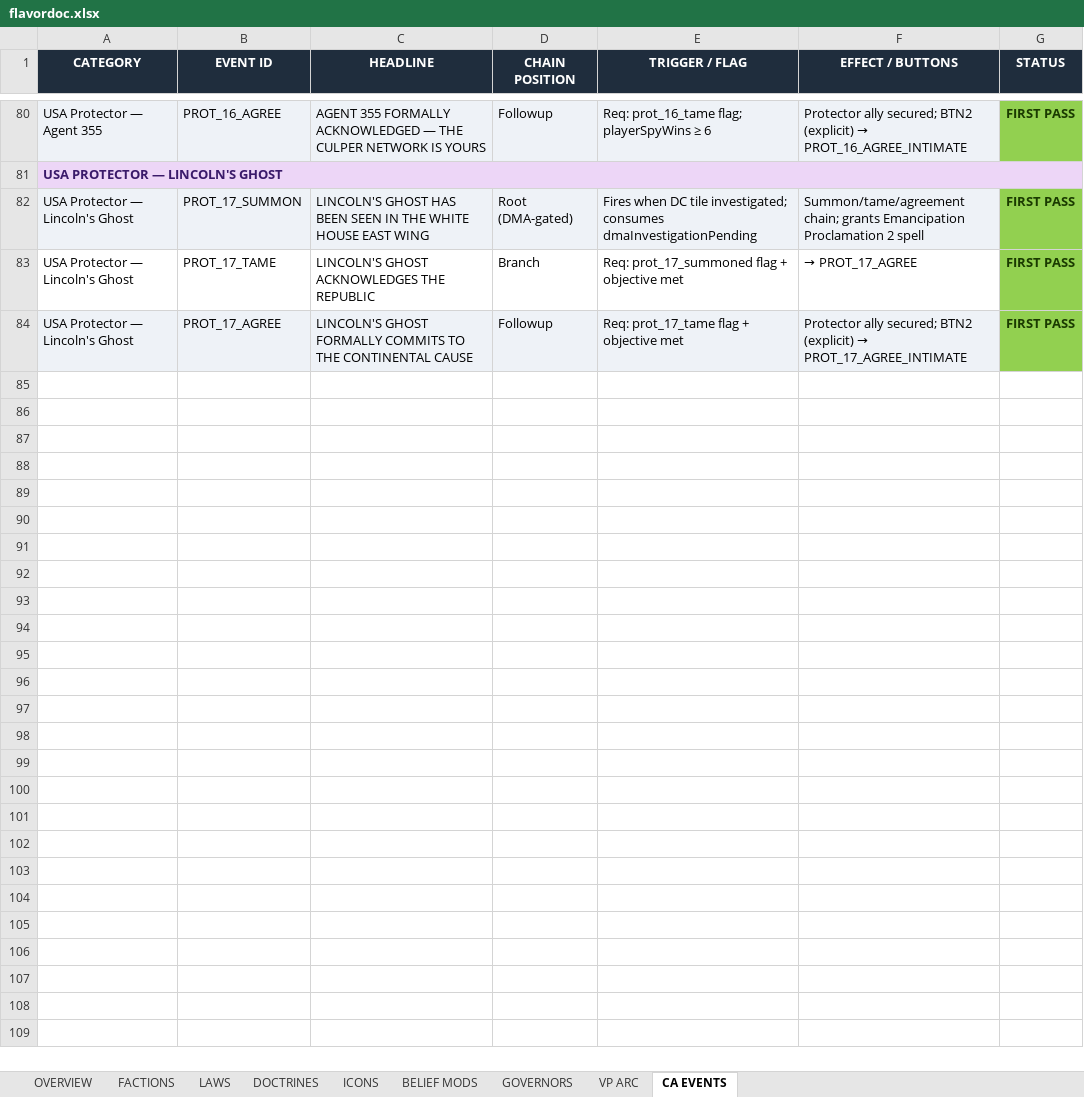
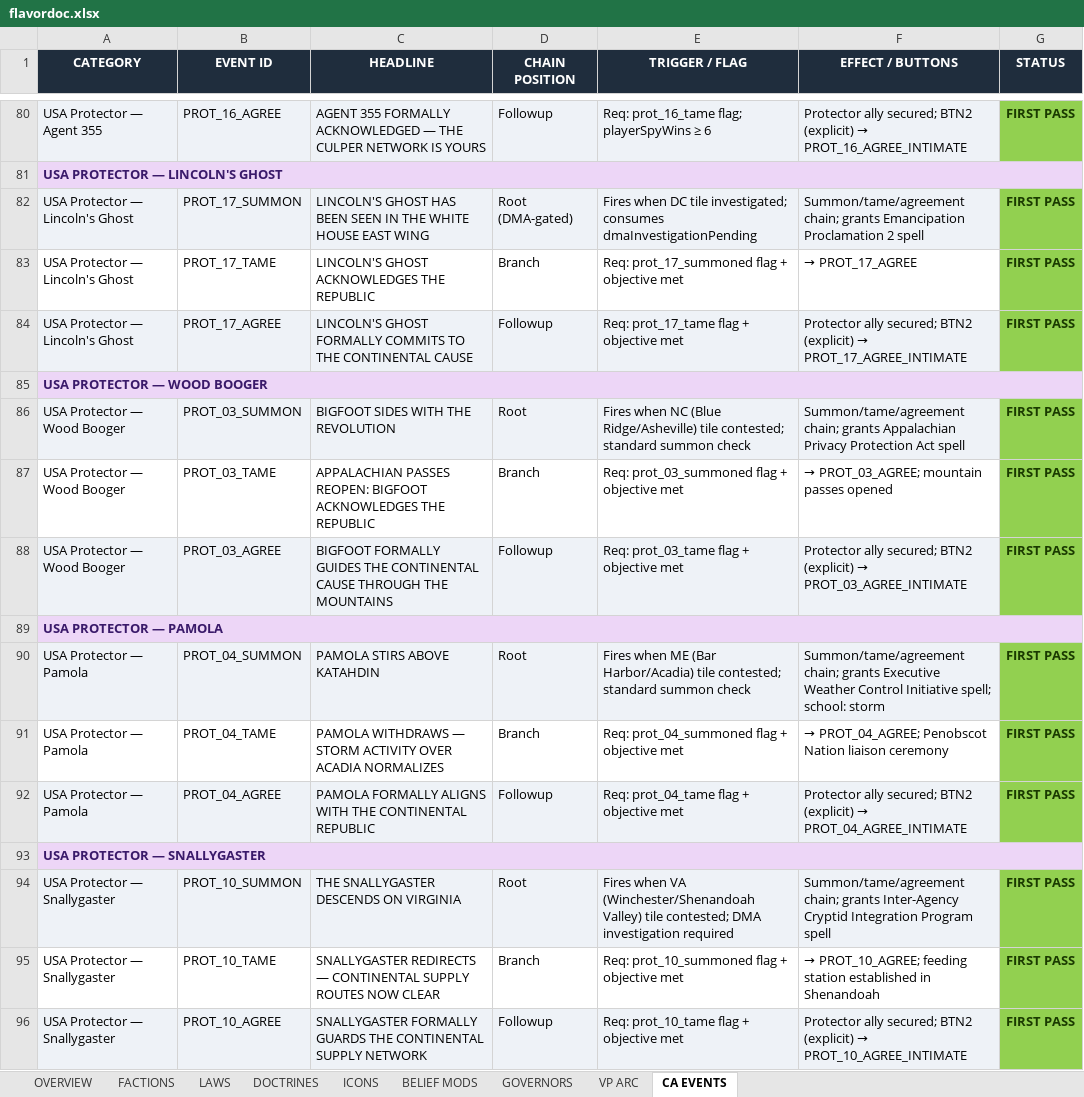
Before and after one commit to etherthegreat/mostupdatedfarsword, an Excel workbook: flavordoc.xlsx, sheet CA EVENTS, drawn as a sheet; only a part is shown, gaps mark what is left out; values as stored, in another font and other column widths than the file's, no borders; the diff covers the shown part only; the diff names each change by its address in the sheet, - before the commit and + after, or states it on an @@ line.

```diff
--- a/flavordoc.xlsx (sheet CA EVENTS)
+++ b/flavordoc.xlsx (sheet CA EVENTS)
+row 85: USA PROTECTOR — WOOD BOOGER
+row 86: USA Protector — Wood Booger | PROT_03_SUMMON | BIGFOOT SIDES WITH THE REVOLUTION | Root | Fires when NC (Blue Ridge/Asheville) tile contested; standard summon check | Summon/tame/agreement chain; grants Appalachian Privacy Protection Act spell | FIRST PASS
+row 87: USA Protector — Wood Booger | PROT_03_TAME | APPALACHIAN PASSES REOPEN: BIGFOOT ACKNOWLEDGES THE REPUBLIC | Branch | Req: prot_03_summoned flag + objective met | → PROT_03_AGREE; mountain passes opened | FIRST PASS
+row 88: USA Protector — Wood Booger | PROT_03_AGREE | BIGFOOT FORMALLY GUIDES THE CONTINENTAL CAUSE THROUGH THE MOUNTAINS | Followup | Req: prot_03_tame flag + objective met | Protector ally secured; BTN2 (explicit) → PROT_03_AGREE_INTIMATE | FIRST PASS
+row 89: USA PROTECTOR — PAMOLA
+row 90: USA Protector — Pamola | PROT_04_SUMMON | PAMOLA STIRS ABOVE KATAHDIN | Root | Fires when ME (Bar Harbor/Acadia) tile contested; standard summon check | Summon/tame/agreement chain; grants Executive Weather Control Initiative spell; school: storm | FIRST PASS
+row 91: USA Protector — Pamola | PROT_04_TAME | PAMOLA WITHDRAWS — STORM ACTIVITY OVER ACADIA NORMALIZES | Branch | Req: prot_04_summoned flag + objective met | → PROT_04_AGREE; Penobscot Nation liaison ceremony | FIRST PASS
+row 92: USA Protector — Pamola | PROT_04_AGREE | PAMOLA FORMALLY ALIGNS WITH THE CONTINENTAL REPUBLIC | Followup | Req: prot_04_tame flag + objective met | Protector ally secured; BTN2 (explicit) → PROT_04_AGREE_INTIMATE | FIRST PASS
+row 93: USA PROTECTOR — SNALLYGASTER
+row 94: USA Protector — Snallygaster | PROT_10_SUMMON | THE SNALLYGASTER DESCENDS ON VIRGINIA | Root | Fires when VA (Winchester/Shenandoah Valley) tile contested; DMA investigation required | Summon/tame/agreement chain; grants Inter-Agency Cryptid Integration Program spell | FIRST PASS
+row 95: USA Protector — Snallygaster | PROT_10_TAME | SNALLYGASTER REDIRECTS — CONTINENTAL SUPPLY ROUTES NOW CLEAR | Branch | Req: prot_10_summoned flag + objective met | → PROT_10_AGREE; feeding station established in Shenandoah | FIRST PASS
+row 96: USA Protector — Snallygaster | PROT_10_AGREE | SNALLYGASTER FORMALLY GUARDS THE CONTINENTAL SUPPLY NETWORK | Followup | Req: prot_10_tame flag + objective met | Protector ally secured; BTN2 (explicit) → PROT_10_AGREE_INTIMATE | FIRST PASS
```
Also changed, not shown: 12 added rows elsewhere in this sheet, sheet OVERVIEW, 6 other files.
